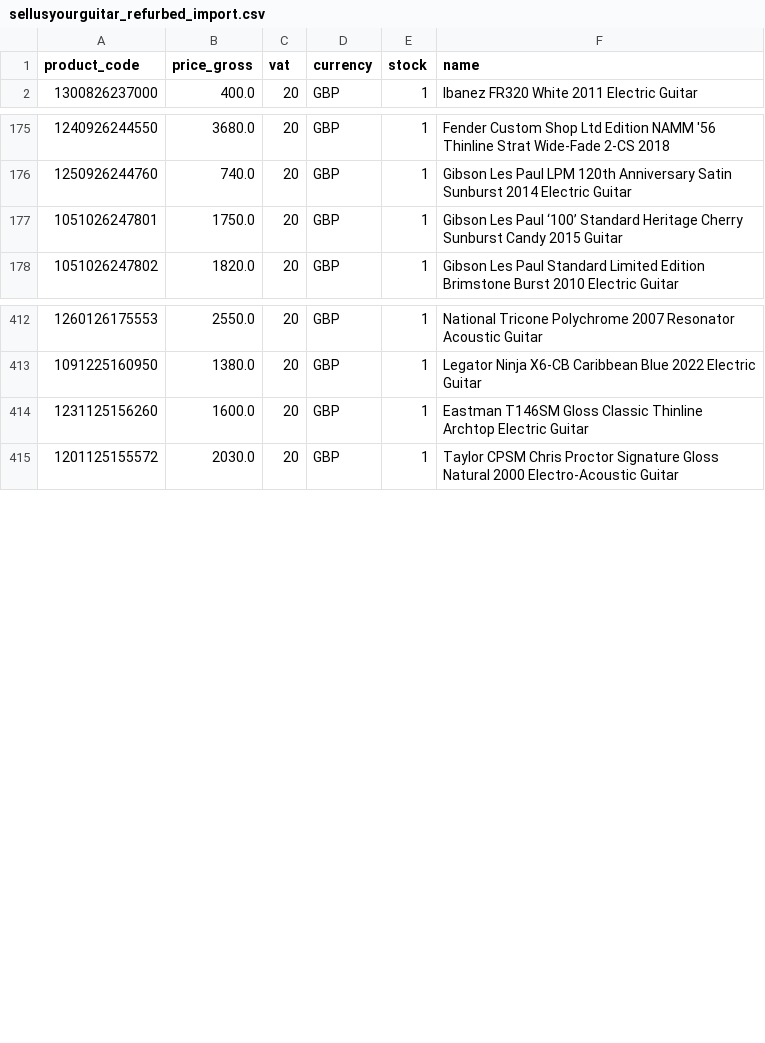
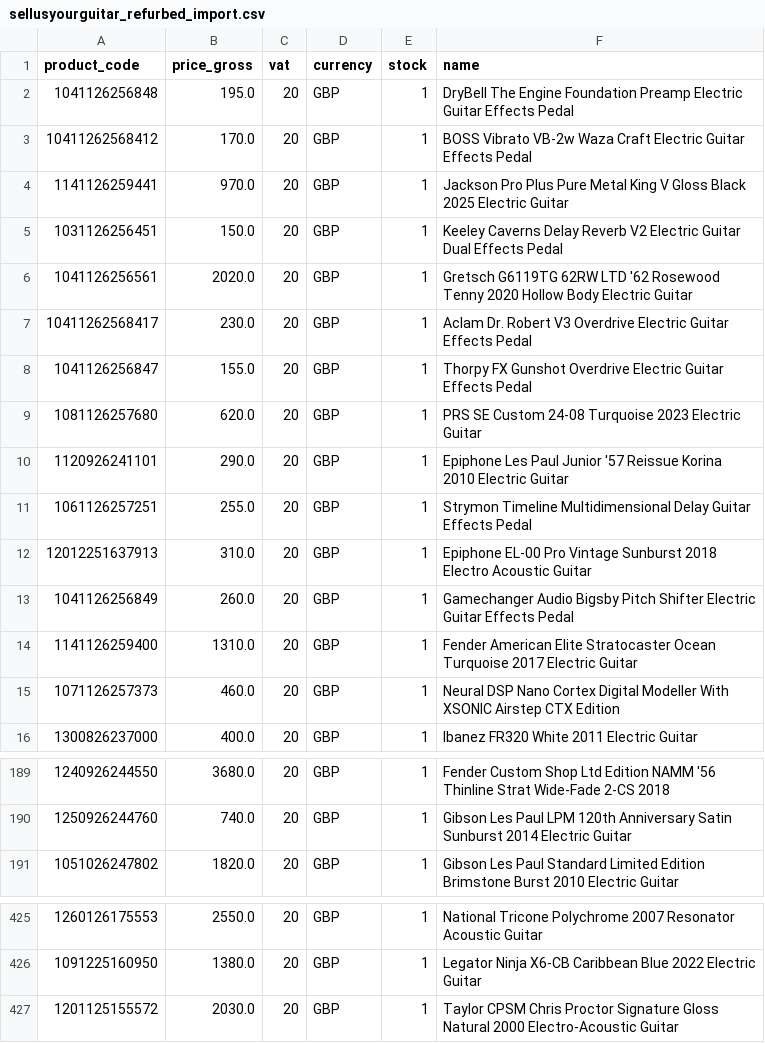
Before and after one commit to brendanrefurbed/supplier-feeds-public, a CSV file: sellusyourguitar_refurbed_import.csv, drawn as a sheet; only a part is shown, gaps mark what is left out; removed rows and columns are numbered as before the commit, all else as after; the diff names each change by its address in the sheet, - before the commit and + after, or states it on an @@ line.

```diff
--- a/sellusyourguitar_refurbed_import.csv
+++ b/sellusyourguitar_refurbed_import.csv
+row 2: 1041126256848 | 195.0 | 20 | GBP | 1 | DryBell The Engine Foundation Preamp Electric Guitar Effects Pedal
+row 3: 10411262568412 | 170.0 | 20 | GBP | 1 | BOSS Vibrato VB-2w Waza Craft Electric Guitar Effects Pedal
+row 4: 1141126259441 | 970.0 | 20 | GBP | 1 | Jackson Pro Plus Pure Metal King V Gloss Black 2025 Electric Guitar
+row 5: 1031126256451 | 150.0 | 20 | GBP | 1 | Keeley Caverns Delay Reverb V2 Electric Guitar Dual Effects Pedal
+row 6: 1041126256561 | 2020.0 | 20 | GBP | 1 | Gretsch G6119TG 62RW LTD '62 Rosewood Tenny 2020 Hollow Body Electric Guitar
+row 7: 10411262568417 | 230.0 | 20 | GBP | 1 | Aclam Dr. Robert V3 Overdrive Electric Guitar Effects Pedal
+row 8: 1041126256847 | 155.0 | 20 | GBP | 1 | Thorpy FX Gunshot Overdrive Electric Guitar Effects Pedal
+row 9: 1081126257680 | 620.0 | 20 | GBP | 1 | PRS SE Custom 24-08 Turquoise 2023 Electric Guitar
+row 10: 1120926241101 | 290.0 | 20 | GBP | 1 | Epiphone Les Paul Junior '57 Reissue Korina 2010 Electric Guitar
+row 11: 1061126257251 | 255.0 | 20 | GBP | 1 | Strymon Timeline Multidimensional Delay Guitar Effects Pedal
+row 12: 12012251637913 | 310.0 | 20 | GBP | 1 | Epiphone EL-00 Pro Vintage Sunburst 2018 Electro Acoustic Guitar
+row 13: 1041126256849 | 260.0 | 20 | GBP | 1 | Gamechanger Audio Bigsby Pitch Shifter Electric Guitar Effects Pedal
+row 14: 1141126259400 | 1310.0 | 20 | GBP | 1 | Fender American Elite Stratocaster Ocean Turquoise 2017 Electric Guitar
+row 15: 1071126257373 | 460.0 | 20 | GBP | 1 | Neural DSP Nano Cortex Digital Modeller With XSONIC Airstep CTX Edition
-row 177: 1051026247801 | 1750.0 | 20 | GBP | 1 | Gibson Les Paul ‘100’ Standard Heritage Cherry Sunburst Candy 2015 Guitar
-row 414: 1231125156260 | 1600.0 | 20 | GBP | 1 | Eastman T146SM Gloss Classic Thinline Archtop Electric Guitar
```
